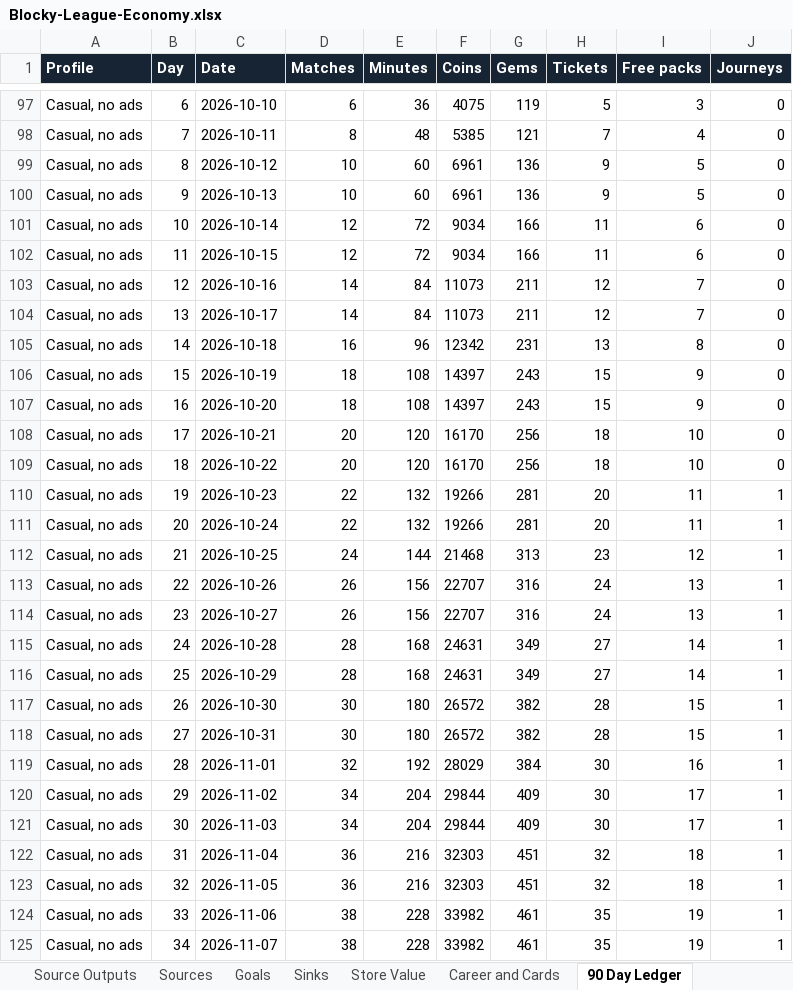
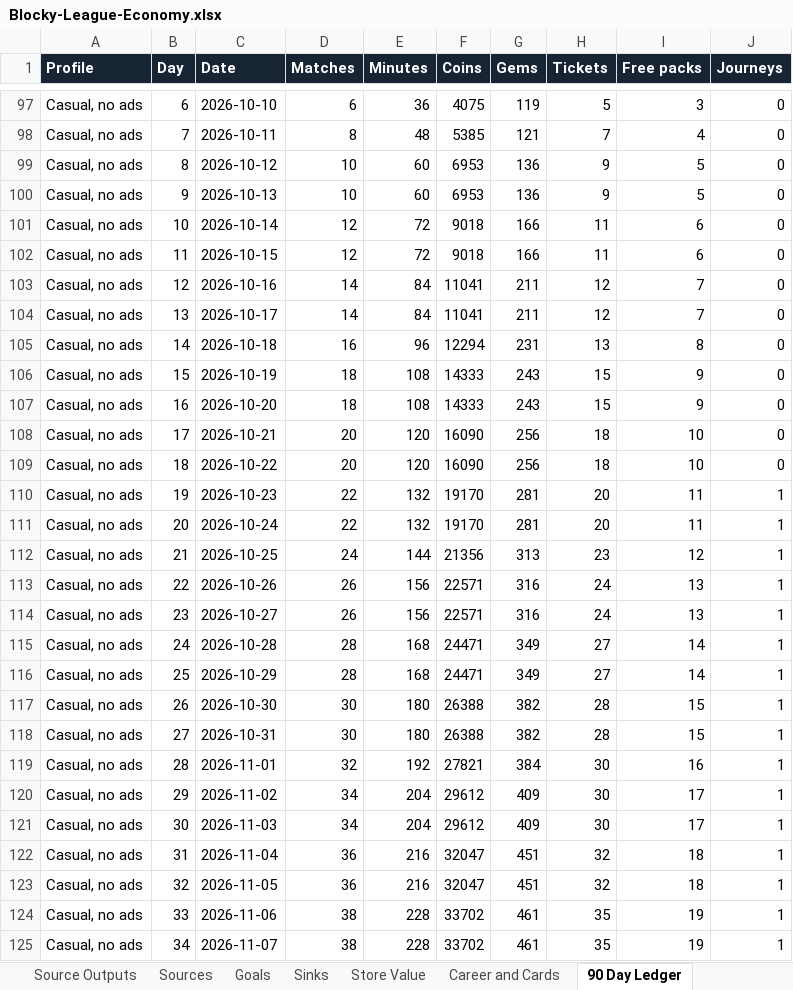
Before and after one commit to iSharaf6/blocky-league, an Excel workbook: docs/economy/Blocky-League-Economy.xlsx, sheet 90 Day Ledger, drawn as a sheet; only a part is shown, gaps mark what is left out; values as stored, in another font and other column widths than the file's, no borders; the diff covers the shown part only; the diff names each change by its address in the sheet, - before the commit and + after, or states it on an @@ line.

```diff
--- a/docs/economy/Blocky-League-Economy.xlsx (sheet 90 Day Ledger)
+++ b/docs/economy/Blocky-League-Economy.xlsx (sheet 90 Day Ledger)
-F99:F100 (Coins): 6961
+F99:F100 (Coins): 6953
-F101:F102 (Coins): 9034
+F101:F102 (Coins): 9018
-F103:F104 (Coins): 11073
+F103:F104 (Coins): 11041
-F105 (Coins): 12342
+F105 (Coins): 12294
-F106:F107 (Coins): 14397
+F106:F107 (Coins): 14333
-F108:F109 (Coins): 16170
+F108:F109 (Coins): 16090
-F110:F111 (Coins): 19266
+F110:F111 (Coins): 19170
-F112 (Coins): 21468
+F112 (Coins): 21356
-F113:F114 (Coins): 22707
+F113:F114 (Coins): 22571
-F115:F116 (Coins): 24631
+F115:F116 (Coins): 24471
-F117:F118 (Coins): 26572
+F117:F118 (Coins): 26388
-F119 (Coins): 28029
+F119 (Coins): 27821
-F120:F121 (Coins): 29844
+F120:F121 (Coins): 29612
-F122:F123 (Coins): 32303
+F122:F123 (Coins): 32047
-F124:F125 (Coins): 33982
+F124:F125 (Coins): 33702
```
Also changed, not shown: 401 edited cells elsewhere in this sheet, sheet Club Income, sheet Coming Back, sheet Portal, sheet Goals, sheet Source Outputs, sheet Start Here, 3 more sheets, other sheet tabs, charts or pictures, 25 other files.
